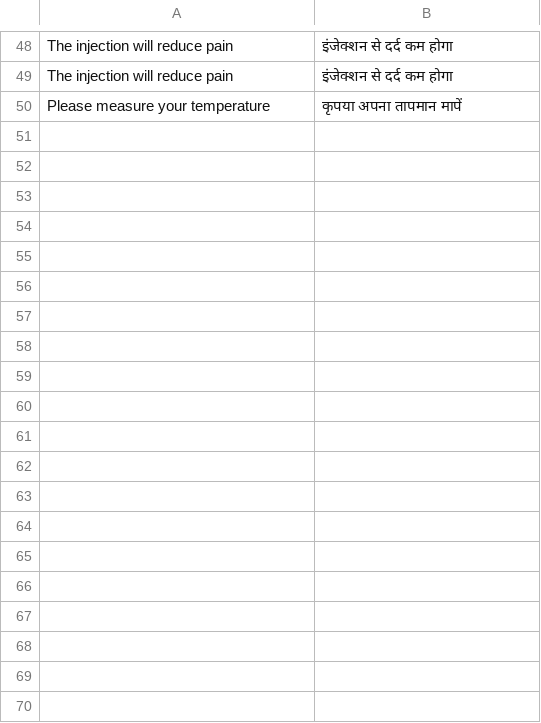
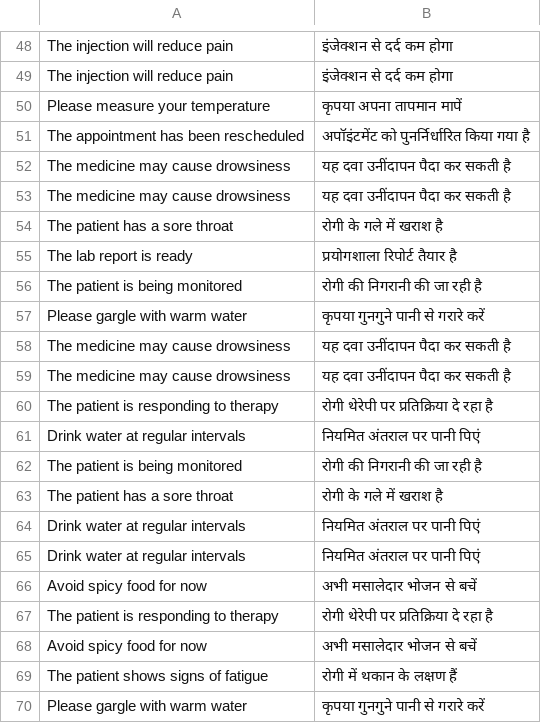
Before and after one commit to onkar-Nanavare/nllb-translation-Lora-mlops, a TSV file: data/new_data.tsv, drawn as a sheet; only a part is shown, gaps mark what is left out.

Commit message:
Update new_data.tsv

```diff
--- a/data/new_data.tsv
+++ b/data/new_data.tsv
@@ -50 +50,21 @@ The injection will reduce pain	इंजेक्शन से दर्द क
 Please measure your temperature	कृपया अपना तापमान मापें
+The appointment has been rescheduled	अपॉइंटमेंट को पुनर्निर्धारित किया गया है
+The medicine may cause drowsiness	यह दवा उनींदापन पैदा कर सकती है
+The medicine may cause drowsiness	यह दवा उनींदापन पैदा कर सकती है
+The patient has a sore throat	रोगी के गले में खराश है
+The lab report is ready	प्रयोगशाला रिपोर्ट तैयार है
+The patient is being monitored	रोगी की निगरानी की जा रही है
+Please gargle with warm water	कृपया गुनगुने पानी से गरारे करें
+The medicine may cause drowsiness	यह दवा उनींदापन पैदा कर सकती है
+The medicine may cause drowsiness	यह दवा उनींदापन पैदा कर सकती है
+The patient is responding to therapy	रोगी थेरेपी पर प्रतिक्रिया दे रहा है
+Drink water at regular intervals	नियमित अंतराल पर पानी पिएं
+The patient is being monitored	रोगी की निगरानी की जा रही है
+The patient has a sore throat	रोगी के गले में खराश है
+Drink water at regular intervals	नियमित अंतराल पर पानी पिएं
+Drink water at regular intervals	नियमित अंतराल पर पानी पिएं
+Avoid spicy food for now	अभी मसालेदार भोजन से बचें
+The patient is responding to therapy	रोगी थेरेपी पर प्रतिक्रिया दे रहा है
+Avoid spicy food for now	अभी मसालेदार भोजन से बचें
+The patient shows signs of fatigue	रोगी में थकान के लक्षण हैं
+Please gargle with warm water	कृपया गुनगुने पानी से गरारे करें
```
